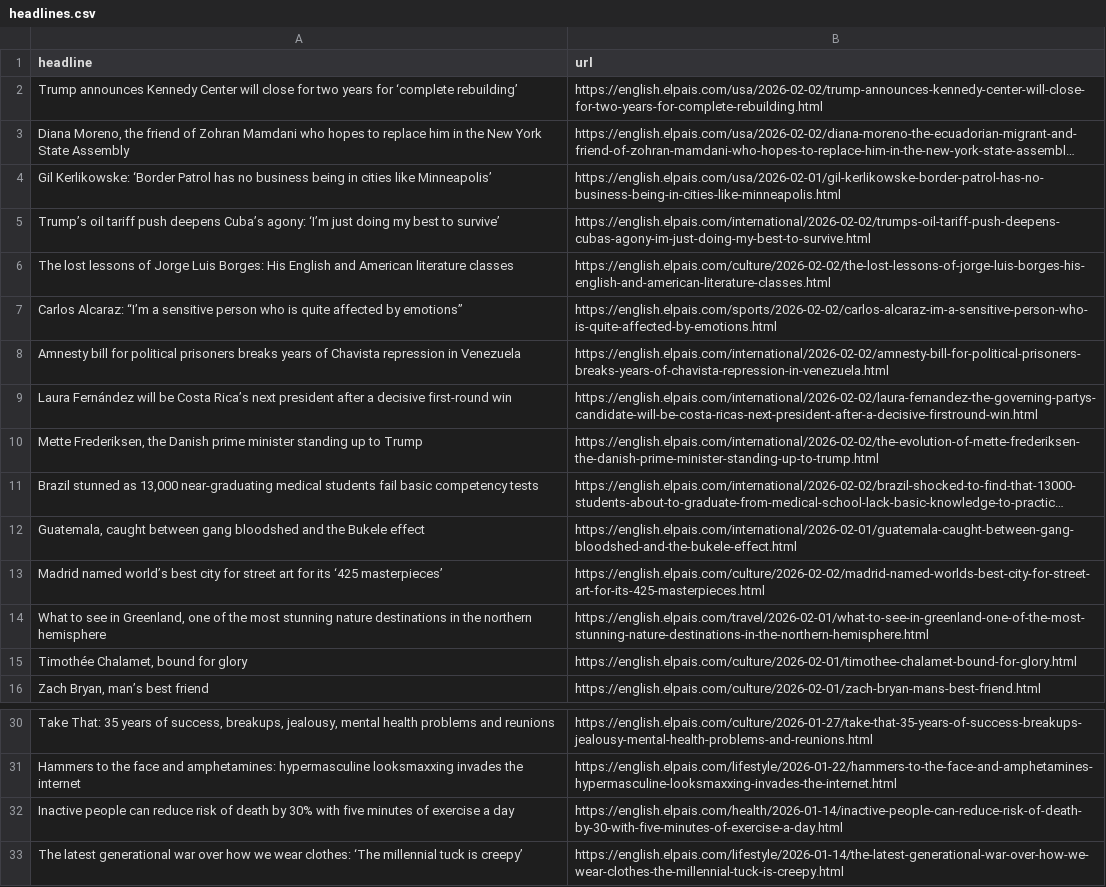
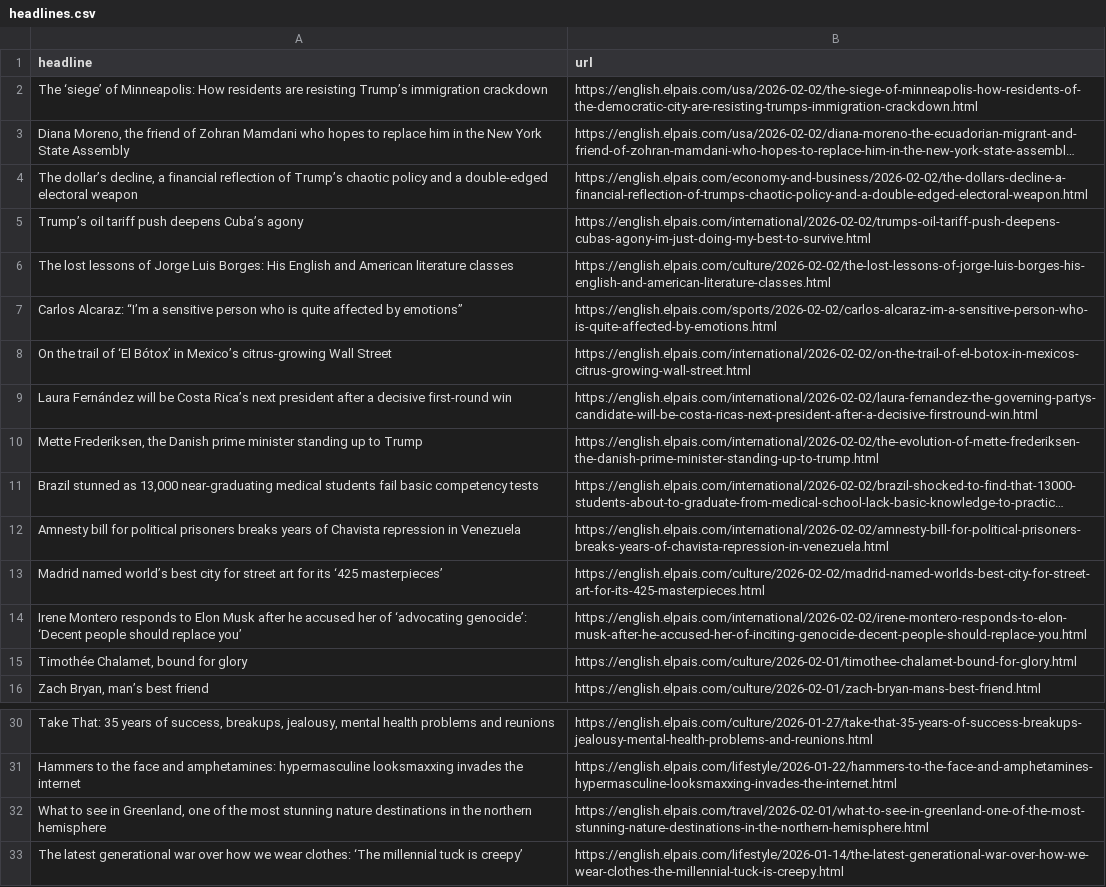
Before and after one commit to JSorrell99/el-pais-autoscraper, a CSV file: headlines.csv, drawn as a sheet; only a part is shown, gaps mark what is left out; long unchanged cells end in …; removed rows and columns are numbered as before the commit, all else as after; the diff names each change by its address in the sheet, - before the commit and + after, or states it on an @@ line.

```diff
--- a/headlines.csv
+++ b/headlines.csv
-row 2: Trump announces Kennedy Center will close for two years for ‘complete rebuilding’ | https://english.elpais.com/usa/2026-02-02/trump-announces-kennedy-center-will-close-for-two-years-for-complete-rebuilding.html
+row 2: The ‘siege’ of Minneapolis: How residents are resisting Trump’s immigration crackdown | https://english.elpais.com/usa/2026-02-02/the-siege-of-minneapolis-how-residents-of-the-democratic-city-are-resisting-trumps-immigration-crackdown.html
-row 4: Gil Kerlikowske: ‘Border Patrol has no business being in cities like Minneapolis’ | https://english.elpais.com/usa/2026-02-01/gil-kerlikowske-border-patrol-has-no-business-being-in-cities-like-minneapolis.html
+row 4: The dollar’s decline, a financial reflection of Trump’s chaotic policy and a double-edged electoral weapon | https://english.elpais.com/economy-and-business/2026-02-02/the-dollars-decline-a-financial-reflection-of-trumps-chaotic-policy-and-a-double-edged-electoral-weapon.html
-A5 (headline): …deepens Cuba’s agony: ‘I’m just doing my best to survive’
+A5 (headline): …deepens Cuba’s agony
+row 8: On the trail of ‘El Bótox’ in Mexico’s citrus-growing Wall Street | https://english.elpais.com/international/2026-02-02/on-the-trail-of-el-botox-in-mexicos-citrus-growing-wall-street.html
-row 12: Guatemala, caught between gang bloodshed and the Bukele effect | https://english.elpais.com/international/2026-02-01/guatemala-caught-between-gang-bloodshed-and-the-bukele-effect.html
@@ row 8 moved to row 12: Amnesty bill for political prisoners bre… @@
+row 14: Irene Montero responds to Elon Musk after he accused her of ‘advocating genocide’: ‘Decent people should replace you’ | https://english.elpais.com/international/2026-02-02/irene-montero-responds-to-elon-musk-after-he-accused-her-of-inciting-genocide-decent-people-should-replace-you.html
-row 32: Inactive people can reduce risk of death by 30% with five minutes of exercise a day | https://english.elpais.com/health/2026-01-14/inactive-people-can-reduce-risk-of-death-by-30-with-five-minutes-of-exercise-a-day.html
@@ row 14 moved to row 32: What to see in Greenland, one of the mos… @@
```
